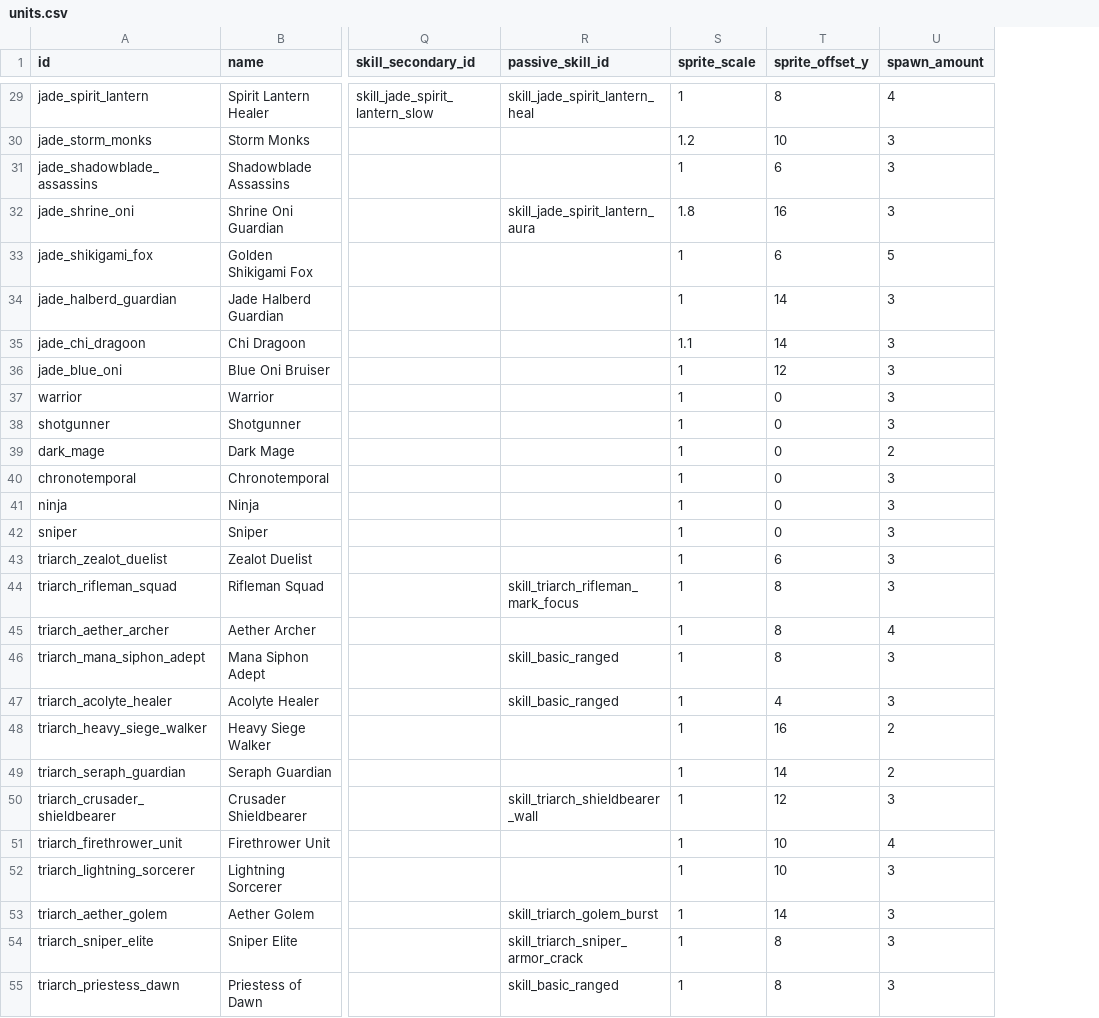
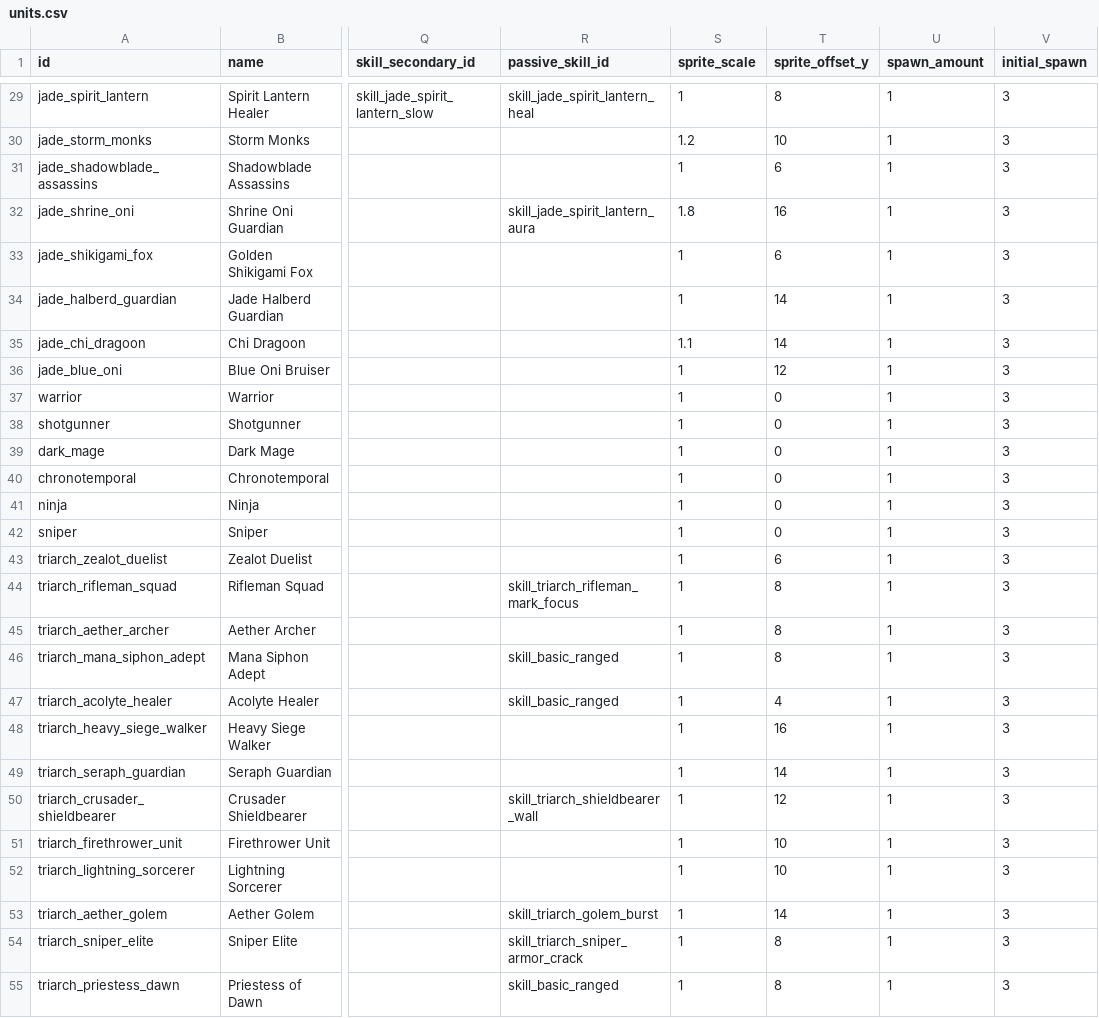
Before and after one commit to ElricStormking/ProjectConquerer, a CSV file: public/data/units.csv, drawn as a sheet; only a part is shown, gaps mark what is left out; the diff covers the shown part only; the diff names each change by its address in the sheet, - before the commit and + after, or states it on an @@ line.

```diff
--- a/public/data/units.csv
+++ b/public/data/units.csv
+column V (initial_spawn), rows 29-55: all 3
-U29 (spawn_amount): 4
+U29 (spawn_amount): 1
-U30:U32 (spawn_amount): 3
+U30:U32 (spawn_amount): 1
-U33 (spawn_amount): 5
+U33 (spawn_amount): 1
-U34:U38 (spawn_amount): 3
+U34:U38 (spawn_amount): 1
-U39 (spawn_amount): 2
+U39 (spawn_amount): 1
-U40:U44 (spawn_amount): 3
+U40:U44 (spawn_amount): 1
-U45 (spawn_amount): 4
+U45 (spawn_amount): 1
-U46:U47 (spawn_amount): 3
+U46:U47 (spawn_amount): 1
-U48:U49 (spawn_amount): 2
+U48:U49 (spawn_amount): 1
-U50 (spawn_amount): 3
+U50 (spawn_amount): 1
-U51 (spawn_amount): 4
+U51 (spawn_amount): 1
-U52:U55 (spawn_amount): 3
+U52:U55 (spawn_amount): 1
```
Also changed, not shown: 60 edited cells elsewhere in this file, public/data/commander_skills.csv, public/data/factions.csv, 15 other files.
